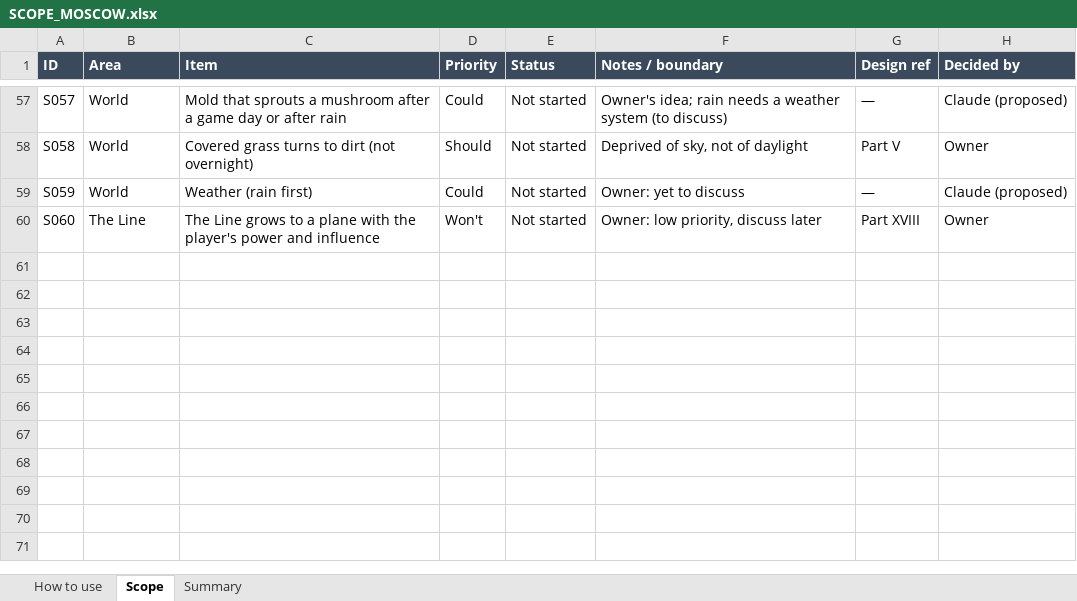
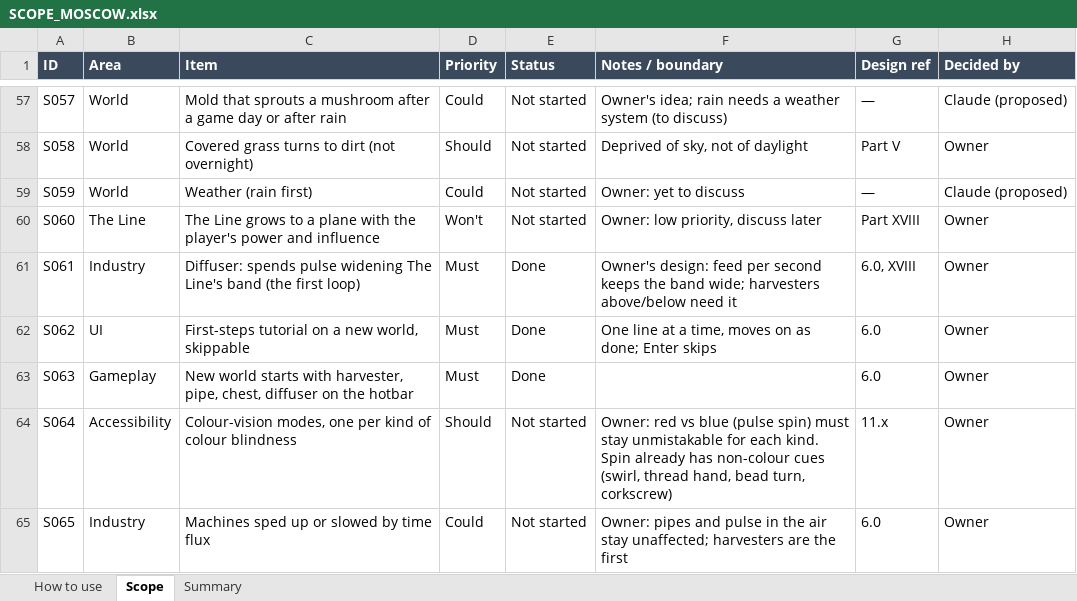
Before and after one commit to rcavarix-collab/voxgame, an Excel workbook: docs/SCOPE_MOSCOW.xlsx, sheet Scope, drawn as a sheet; only a part is shown, gaps mark what is left out; values as stored, in another font and other column widths than the file's, no borders; conditional formats not drawn; the diff names each change by its address in the sheet, - before the commit and + after, or states it on an @@ line.

```diff
--- a/docs/SCOPE_MOSCOW.xlsx (sheet Scope)
+++ b/docs/SCOPE_MOSCOW.xlsx (sheet Scope)
+row 61: S061 | Industry | Diffuser: spends pulse widening The Line's band (the first loop) | Must | Done | Owner's design: feed per second keeps the band wide; harvesters above/below need it | 6.0, XVIII | Owner
+row 62: S062 | UI | First-steps tutorial on a new world, skippable | Must | Done | One line at a time, moves on as done; Enter skips | 6.0 | Owner
+row 63: S063 | Gameplay | New world starts with harvester, pipe, chest, diffuser on the hotbar | Must | Done |  | 6.0 | Owner
+row 64: S064 | Accessibility | Colour-vision modes, one per kind of colour blindness | Should | Not started | Owner: red vs blue (pulse spin) must stay unmistakable for each kind. Spin already has non-colour cues (swirl, thread hand, bead turn, corkscrew) | 11.x | Owner
+row 65: S065 | Industry | Machines sped up or slowed by time flux | Could | Not started | Owner: pipes and pulse in the air stay unaffected; harvesters are the first | 6.0 | Owner
```
Also changed, not shown: 12 other files.
